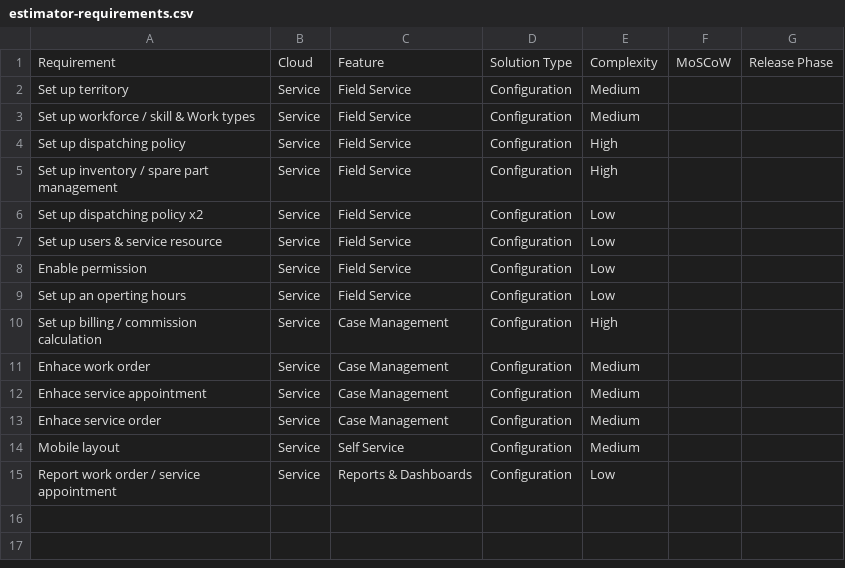
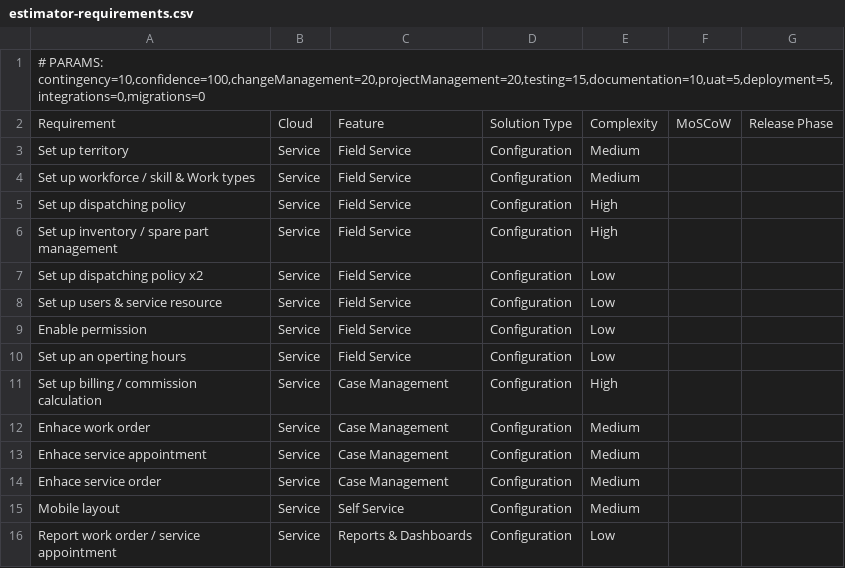
Before and after one commit to napasjutha/project-planner, a CSV file: estimator-requirements.csv, drawn as a sheet; the diff names each change by its address in the sheet, - before the commit and + after, or states it on an @@ line.

Commit message:
Fix: Apply overheads multiplicatively (Excel-compatible) and add parameter CSV export/import

```diff
--- a/estimator-requirements.csv
+++ b/estimator-requirements.csv
+row 1: # PARAMS: contingency=10,confidence=100,changeManagement=20,projectManagement=20,testing=15,documentation=10,uat=5,deployment=5,integrations=0,migrations=0
```
Also changed, not shown: 3 other files.
